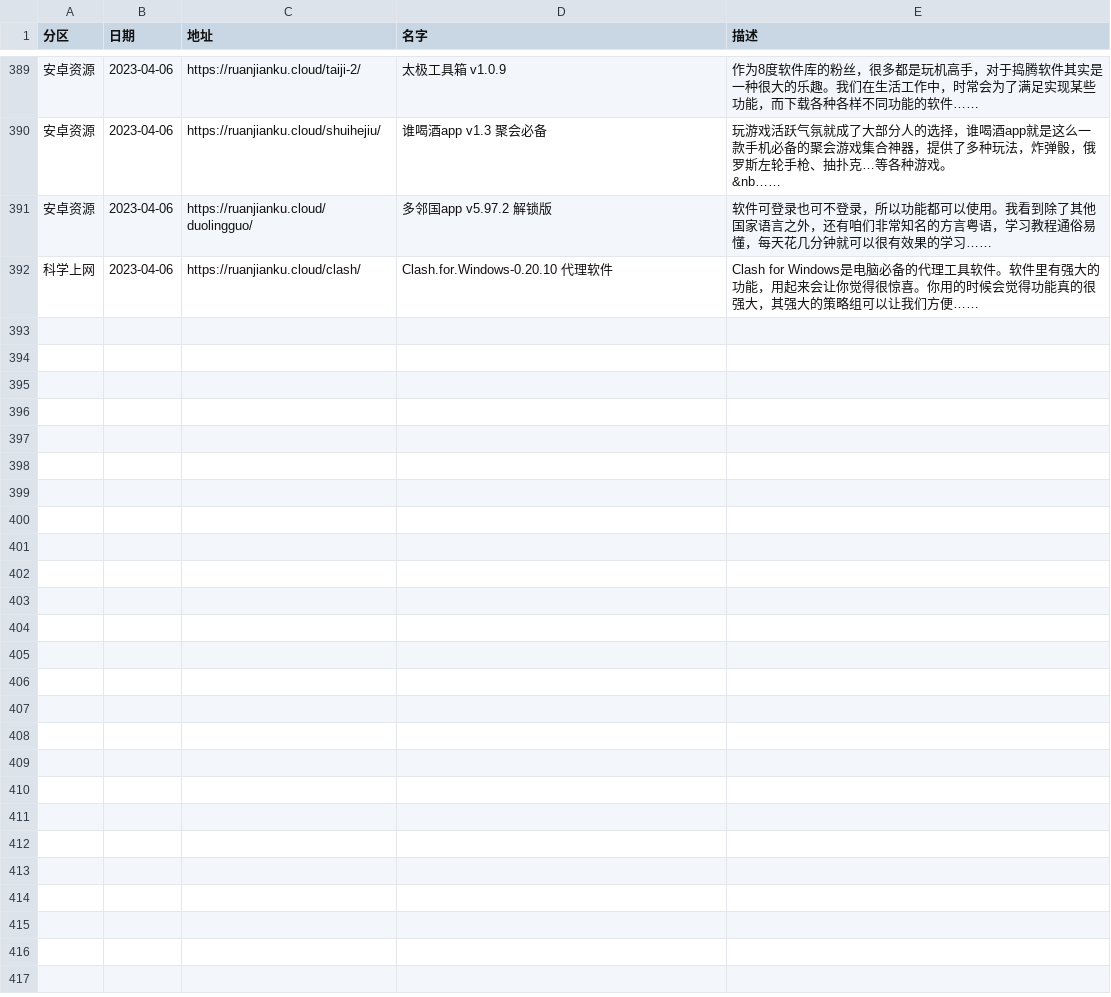
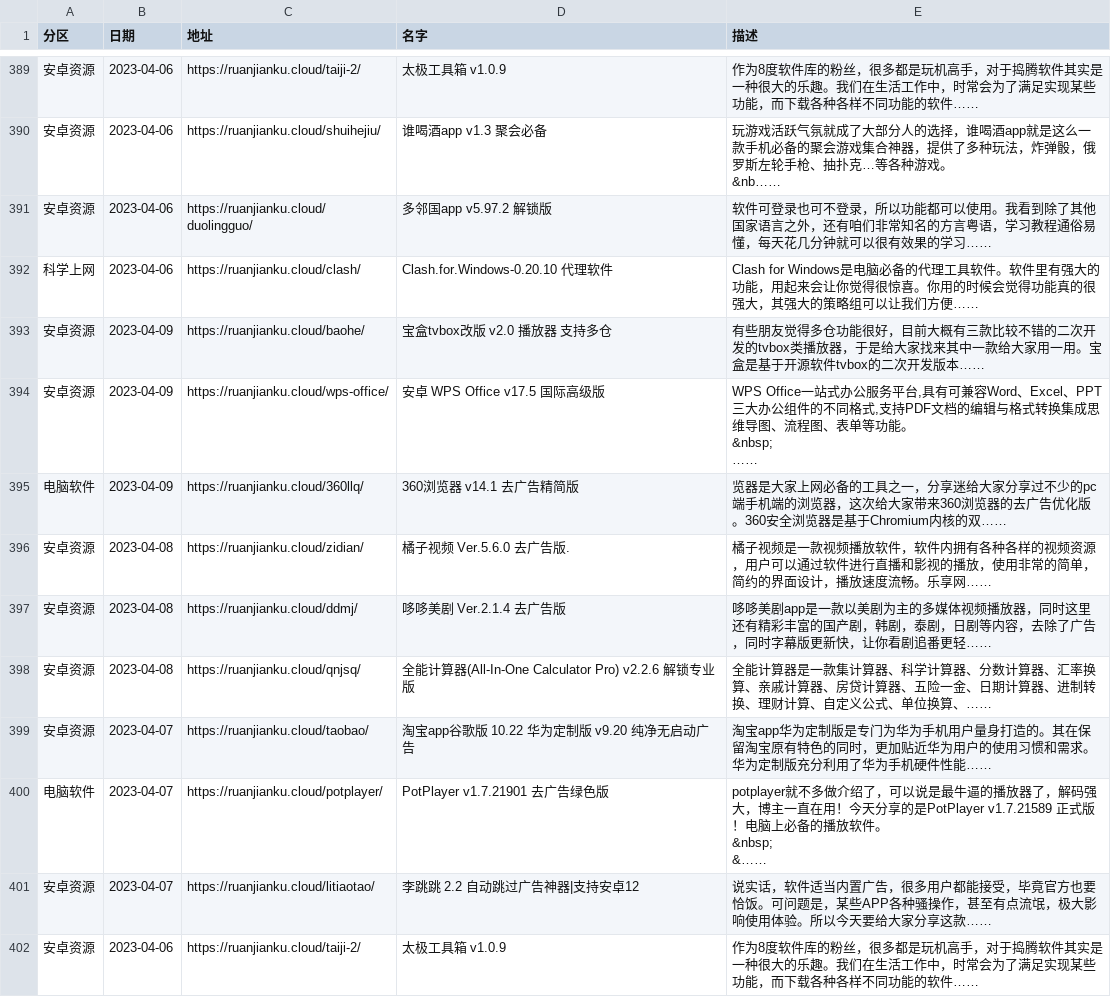
Before and after one commit to buiawpkgew1/My-Actions, a CSV file: function/rj/rj.csv, drawn as a sheet; only a part is shown, gaps mark what is left out; ↵ is a line break in a cell; the diff names each change by its address in the sheet, - before the commit and + after, or states it on an @@ line.

```diff
--- a/function/rj/rj.csv
+++ b/function/rj/rj.csv
+row 393: 安卓资源 | 2023-04-09 | https://ruanjianku.cloud/baohe/ | 宝盒tvbox改版 v2.0 播放器 支持多仓 | 有些朋友觉得多仓功能很好，目前大概有三款比较不错的二次开发的tvbox类播放器，于是给大家找来其中一款给大家用一用。宝盒是基于开源软件tvbox的二次开发版本……
+row 394: 安卓资源 | 2023-04-09 | https://ruanjianku.cloud/wps-office/ | 安卓 WPS Office v17.5 国际高级版 | WPS Office一站式办公服务平台,具有可兼容Word、Excel、PPT三大办公组件的不同格式,支持PDF文档的编辑与格式转换集成思维导图、流程图、表单等功能。 ↵ &nbsp; ↵ ……
+row 395: 电脑软件 | 2023-04-09 | https://ruanjianku.cloud/360llq/ | 360浏览器 v14.1 去广告精简版 | 览器是大家上网必备的工具之一，分享迷给大家分享过不少的pc端手机端的浏览器，这次给大家带来360浏览器的去广告优化版。360安全浏览器是基于Chromium内核的双……
+row 396: 安卓资源 | 2023-04-08 | https://ruanjianku.cloud/zidian/ | 橘子视频 Ver.5.6.0 去广告版. | 橘子视频是一款视频播放软件，软件内拥有各种各样的视频资源，用户可以通过软件进行直播和影视的播放，使用非常的简单，简约的界面设计，播放速度流畅。乐享网……
+row 397: 安卓资源 | 2023-04-08 | https://ruanjianku.cloud/ddmj/ | 哆哆美剧 Ver.2.1.4 去广告版 | 哆哆美剧app是一款以美剧为主的多媒体视频播放器，同时这里还有精彩丰富的国产剧，韩剧，泰剧，日剧等内容，去除了广告，同时字幕版更新快，让你看剧追番更轻……
+row 398: 安卓资源 | 2023-04-08 | https://ruanjianku.cloud/qnjsq/ | 全能计算器(All-In-One Calculator Pro) v2.2.6 解锁专业版 | 全能计算器是一款集计算器、科学计算器、分数计算器、汇率换算、亲戚计算器、房贷计算器、五险一金、日期计算器、进制转换、理财计算、自定义公式、单位换算、……
+row 399: 安卓资源 | 2023-04-07 | https://ruanjianku.cloud/taobao/ | 淘宝app谷歌版 10.22 华为定制版 v9.20 纯净无启动广告 | 淘宝app华为定制版是专门为华为手机用户量身打造的。其在保留淘宝原有特色的同时，更加贴近华为用户的使用习惯和需求。华为定制版充分利用了华为手机硬件性能……
+row 400: 电脑软件 | 2023-04-07 | https://ruanjianku.cloud/potplayer/ | PotPlayer v1.7.21901 去广告绿色版 | potplayer就不多做介绍了，可以说是最牛逼的播放器了，解码强大，博主一直在用！今天分享的是PotPlayer v1.7.21589 正式版！电脑上必备的播放软件。 ↵ &nbsp; ↵ &……
+row 401: 安卓资源 | 2023-04-07 | https://ruanjianku.cloud/litiaotao/ | 李跳跳 2.2 自动跳过广告神器|支持安卓12 | 说实话，软件适当内置广告，很多用户都能接受，毕竟官方也要恰饭。可问题是，某些APP各种骚操作，甚至有点流氓，极大影响使用体验。所以今天要给大家分享这款……
+row 402: 安卓资源 | 2023-04-06 | https://ruanjianku.cloud/taiji-2/ | 太极工具箱 v1.0.9 | 作为8度软件库的粉丝，很多都是玩机高手，对于捣腾软件其实是一种很大的乐趣。我们在生活工作中，时常会为了满足实现某些功能，而下载各种各样不同功能的软件……
```
